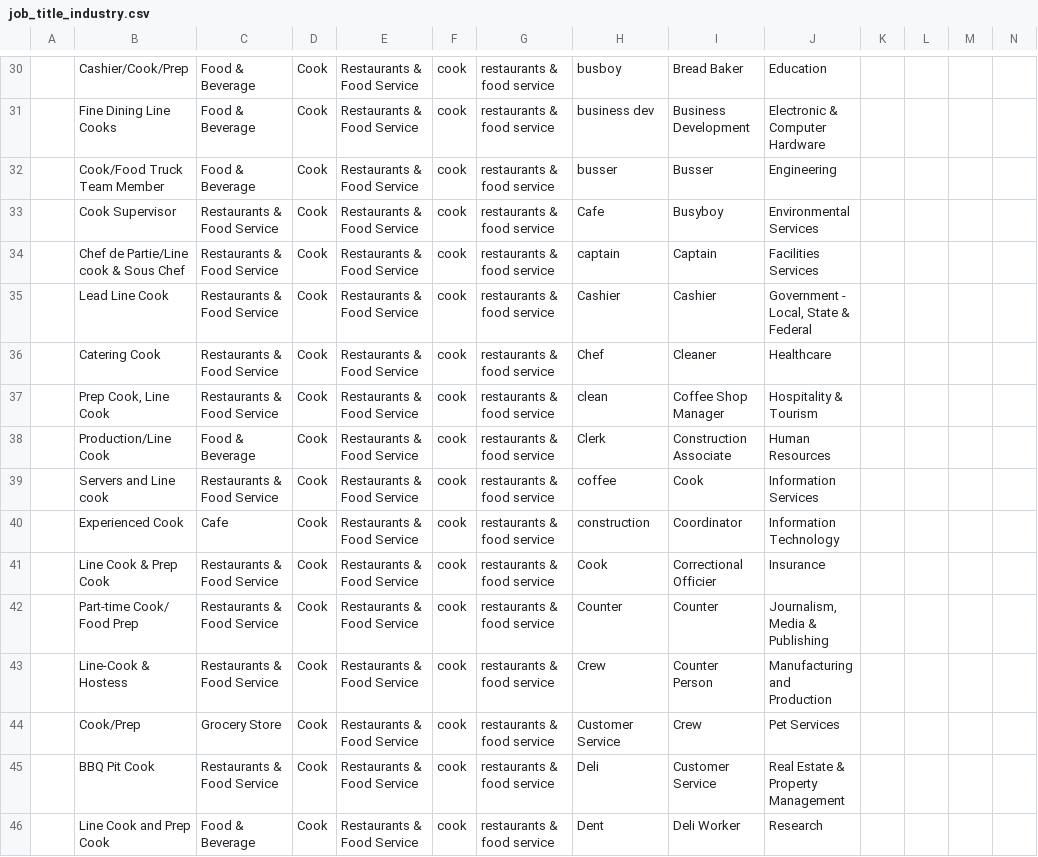
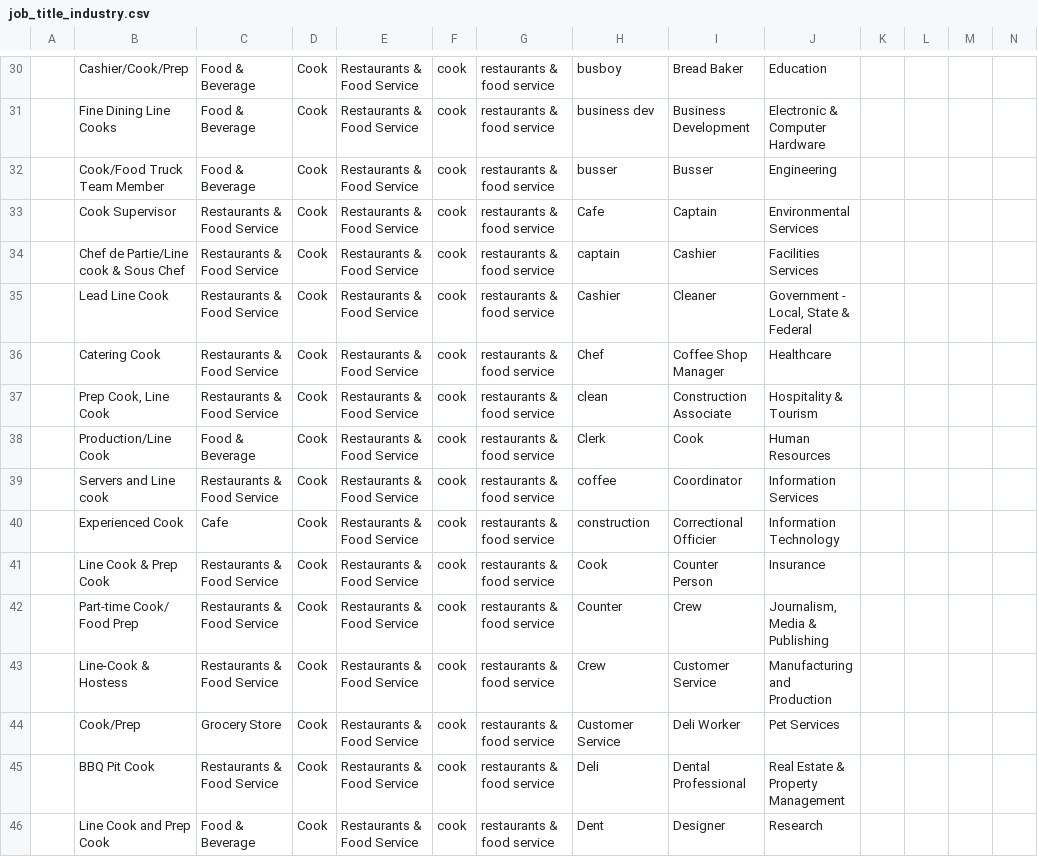
Before and after one commit to parkshub/job_categorization_ml, a CSV file: job_title_industry.csv, drawn as a sheet; only a part is shown, gaps mark what is left out; the diff covers the shown part only; the diff names each change by its address in the sheet, - before the commit and + after, or states it on an @@ line.

```diff
--- a/job_title_industry.csv
+++ b/job_title_industry.csv
-I33: Busyboy
+I33: Captain
-I34: Captain
+I34: Cashier
-I35: Cashier
+I35: Cleaner
-I36: Cleaner
+I36: Coffee Shop Manager
-I37: Coffee Shop Manager
+I37: Construction Associate
-I38: Construction Associate
+I38: Cook
-I39: Cook
+I39: Coordinator
-I40: Coordinator
+I40: Correctional Officier
-I41: Correctional Officier
+I41: Counter Person
-I42: Counter
+I42: Crew
-I43: Counter Person
+I43: Customer Service
-I44: Crew
+I44: Deli Worker
-I45: Customer Service
+I45: Dental Professional
-I46: Deli Worker
+I46: Designer
```
Also changed, not shown: 183 edited cells elsewhere in this file, 4 other files.
